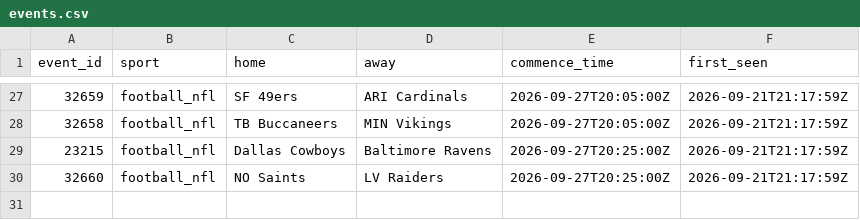
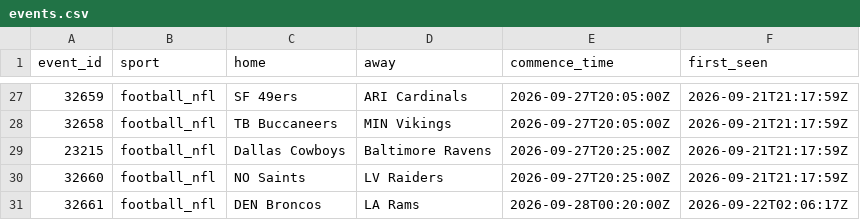
Before and after one commit to zilverest/prop-lab, a CSV file: data/events.csv, drawn as a sheet; only a part is shown, gaps mark what is left out.

```diff
--- a/data/events.csv
+++ b/data/events.csv
@@ -30 +30,2 @@ event_id,sport,home,away,commence_time,first_seen
 32660,football_nfl,NO Saints,LV Raiders,2026-09-27T20:25:00Z,2026-09-21T21:17:59Z
+32661,football_nfl,DEN Broncos,LA Rams,2026-09-28T00:20:00Z,2026-09-22T02:06:17Z
```
Also changed, not shown: data/clv.csv, data/sgp.csv, 3 other files.
